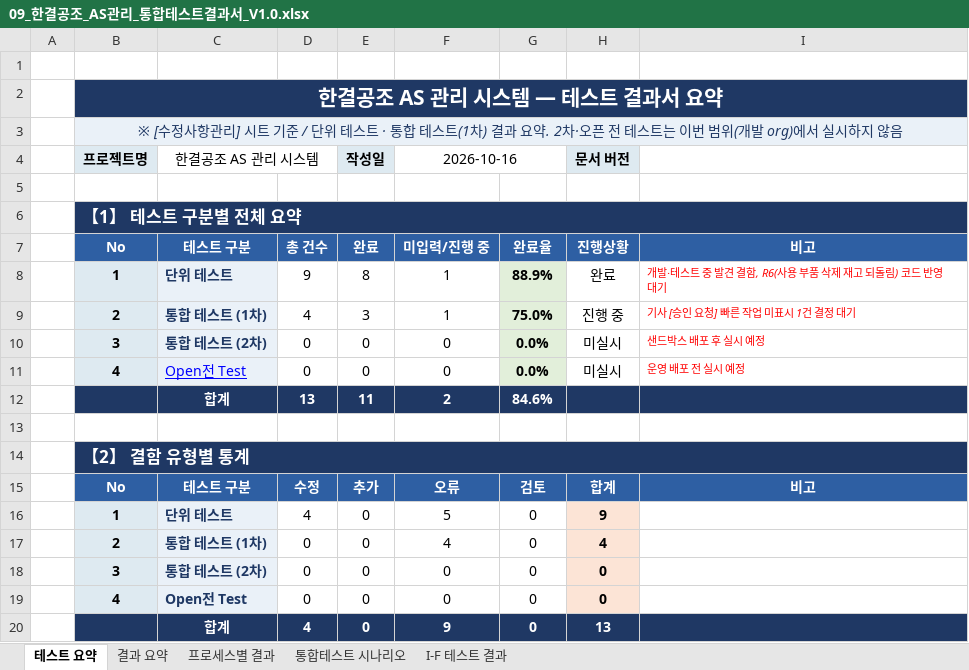
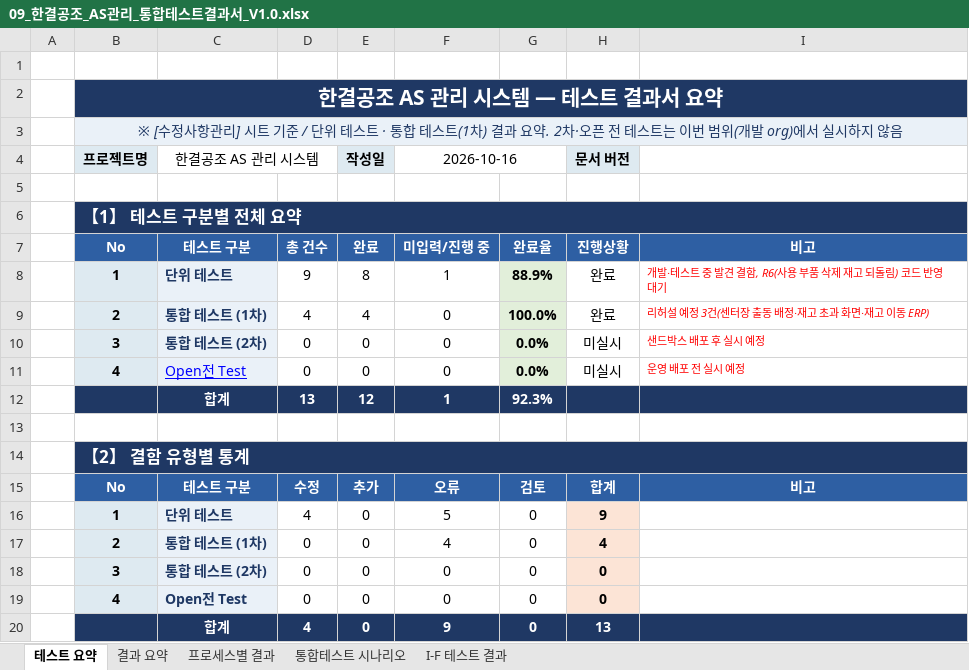
Before and after one commit to dlgkrals/sfdc-onboarding, an Excel workbook: docs/산출물/09_한결공조_AS관리_통합테스트결과서_V1.0.xlsx, sheet 테스트 요약, drawn as a sheet; values as stored, in another font and other column widths than the file's, no borders; removed rows and columns are numbered as before the commit, all else as after; the diff names each change by its address in the sheet, - before the commit and + after, or states it on an @@ line.

```diff
--- a/docs/산출물/09_한결공조_AS관리_통합테스트결과서_V1.0.xlsx (sheet 테스트 요약)
+++ b/docs/산출물/09_한결공조_AS관리_통합테스트결과서_V1.0.xlsx (sheet 테스트 요약)
-row 9:  | 2 | 통합 테스트 (1차) | 4 | 3 | 1 | 75.0% | 진행 중 | 기사 [승인 요청] 빠른 작업 미표시 1건 결정 대기
+row 9:  | 2 | 통합 테스트 (1차) | 4 | 4 | 0 | 100.0% | 완료 | 리허설 예정 3건(센터장 출동 배정·재고 초과 화면·재고 이동 ERP)
-row 12:  |  | 합계 | 13 | 11 | 2 | 84.6%
+row 12:  |  | 합계 | 13 | 12 | 1 | 92.3%
```
Also changed, not shown: sheet 결과 요약, sheet 통합테스트 시나리오, sheet 프로세스별 결과, docs/산출물/07_한결공조_AS관리_단위테스트시나리오_V1.0.xlsx, 1 other file.
